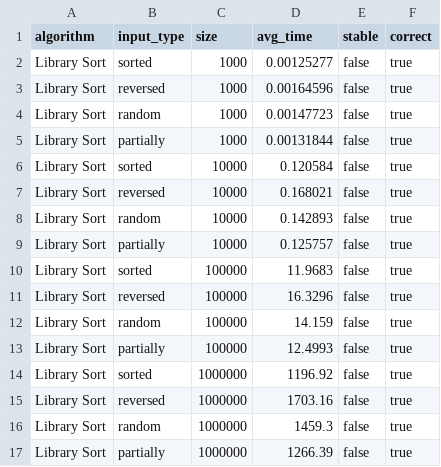
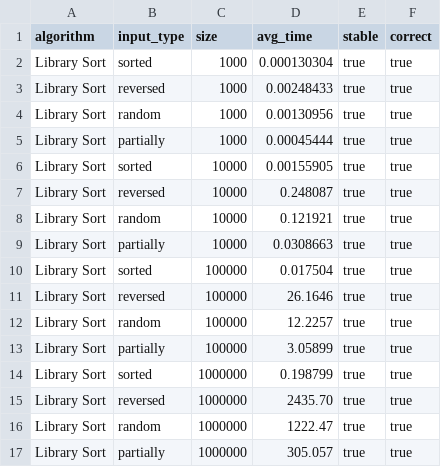
Before and after one commit to hmson3/sort, a CSV file: cpp/results/Library_Sort_results.csv, drawn as a sheet.

```diff
--- a/cpp/results/Library_Sort_results.csv
+++ b/cpp/results/Library_Sort_results.csv
@@ -1,17 +1,17 @@
 algorithm,input_type,size,avg_time,stable,correct
-Library Sort,sorted,1000,0.00125277,false,true
-Library Sort,reversed,1000,0.00164596,false,true
-Library Sort,random,1000,0.00147723,false,true
-Library Sort,partially,1000,0.00131844,false,true
-Library Sort,sorted,10000,0.120584,false,true
-Library Sort,reversed,10000,0.168021,false,true
-Library Sort,random,10000,0.142893,false,true
-Library Sort,partially,10000,0.125757,false,true
-Library Sort,sorted,100000,11.9683,false,true
-Library Sort,reversed,100000,16.3296,false,true
-Library Sort,random,100000,14.159,false,true
-Library Sort,partially,100000,12.4993,false,true
-Library Sort,sorted,1000000,1196.92,false,true
-Library Sort,reversed,1000000,1703.16,false,true
-Library Sort,random,1000000,1459.3,false,true
-Library Sort,partially,1000000,1266.39,false,true
+Library Sort,sorted,1000,0.000130304,true,true
+Library Sort,reversed,1000,0.00248433,true,true
+Library Sort,random,1000,0.00130956,true,true
+Library Sort,partially,1000,0.00045444,true,true
+Library Sort,sorted,10000,0.00155905,true,true
+Library Sort,reversed,10000,0.248087,true,true
+Library Sort,random,10000,0.121921,true,true
+Library Sort,partially,10000,0.0308663,true,true
+Library Sort,sorted,100000,0.017504,true,true
+Library Sort,reversed,100000,26.1646,true,true
+Library Sort,random,100000,12.2257,true,true
+Library Sort,partially,100000,3.05899,true,true
+Library Sort,sorted,1000000,0.198799,true,true
+Library Sort,reversed,1000000,2435.70,true,true
+Library Sort,random,1000000,1222.47,true,true
+Library Sort,partially,1000000,305.057,true,true
```
Also changed, not shown: imsi.csv, 4 other files.
